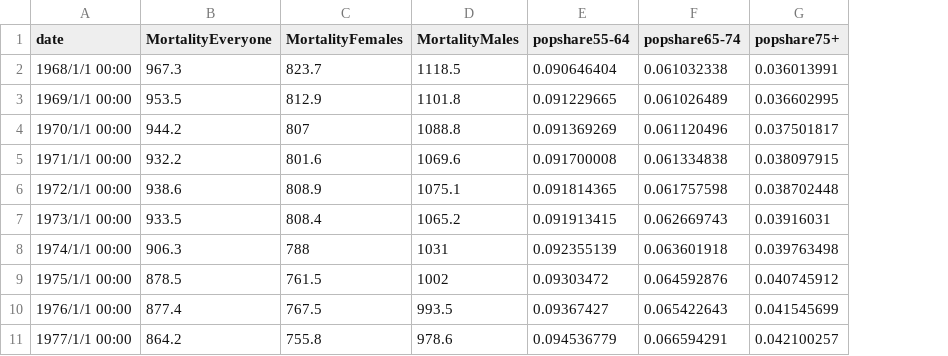
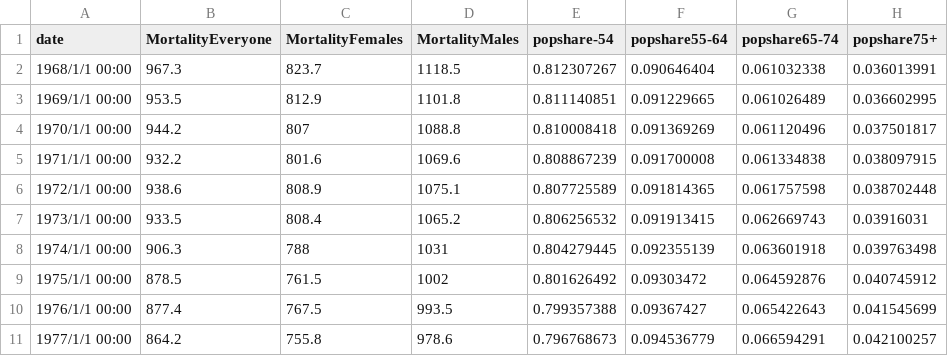
Before and after one commit to jonasoesch/mortality, a CSV file: static/data/mortality-rate.csv, drawn as a sheet; only a part is shown; the diff names each change by its address in the sheet, - before the commit and + after, or states it on an @@ line.

```diff
--- a/static/data/mortality-rate.csv
+++ b/static/data/mortality-rate.csv
+column E (popshare-54), rows 2-11: 0.812307267 | 0.811140851 | 0.810008418 | 0.808867239 | 0.807725589 | 0.806256532 | 0.804279445 | 0.801626492 | 0.799357388 | 0.796768673
```
Also changed, not shown: 7 other files.
